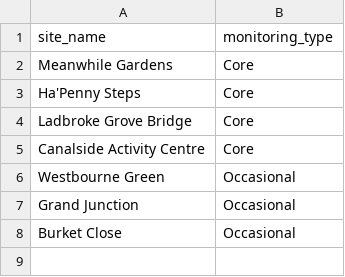
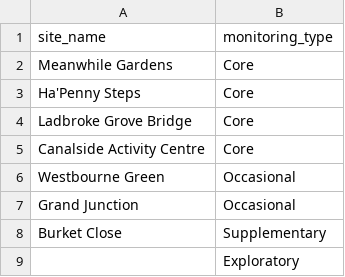
Before and after one commit to raylancashire/queens-park-canal-map, a CSV file: monitoring-sites.csv, drawn as a sheet.

```diff
--- a/monitoring-sites.csv
+++ b/monitoring-sites.csv
@@ -7,2 +7,3 @@ Westbourne Green,Occasional
 Grand Junction,Occasional
-Burket Close,Occasional
+Burket Close,Supplementary
+,Exploratory
```
Also changed, not shown: 2 other files.
